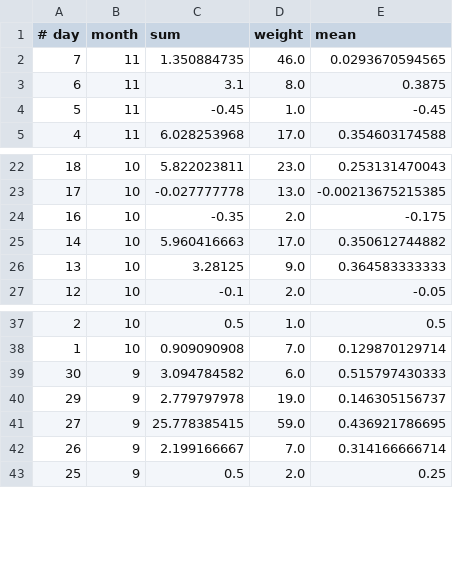
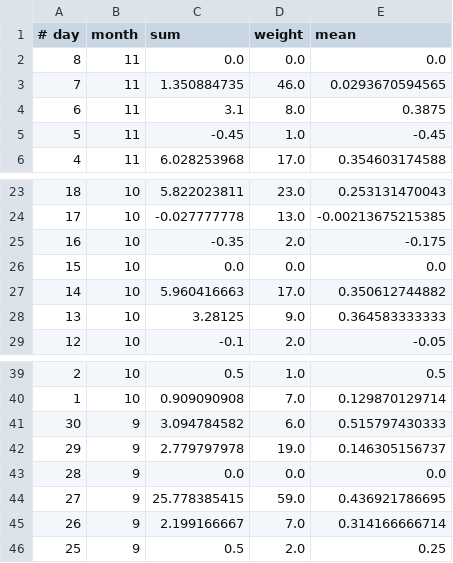
Before and after one commit to chiaercolani/ElectionPrediction, a CSV file: mean/mean_sanchez.csv, drawn as a sheet; only a part is shown, gaps mark what is left out; the diff names each change by its address in the sheet, - before the commit and + after, or states it on an @@ line.

```diff
--- a/mean/mean_sanchez.csv
+++ b/mean/mean_sanchez.csv
+row 2: 8 | 11 | 0.0 | 0.0 | 0.0
+row 26: 15 | 10 | 0.0 | 0.0 | 0.0
+row 43: 28 | 9 | 0.0 | 0.0 | 0.0
```
Also changed, not shown: mean/mean_harris.csv, mean/mean_john.csv, 13 other files.
